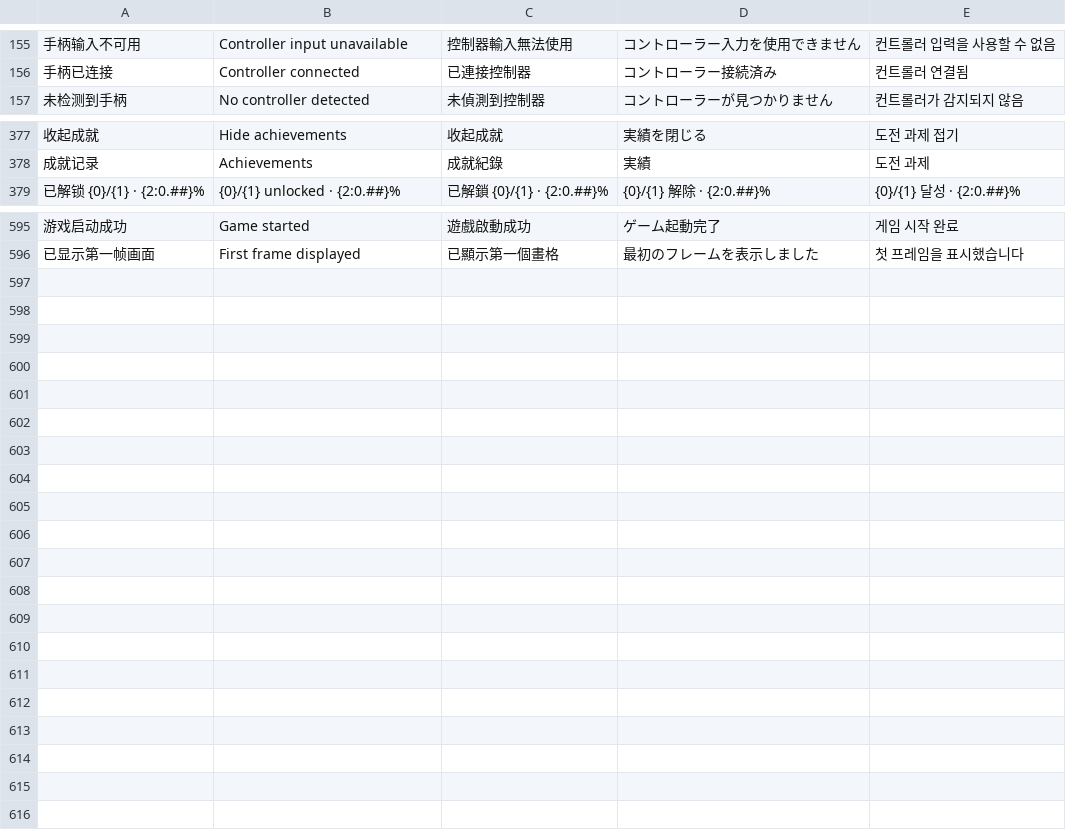
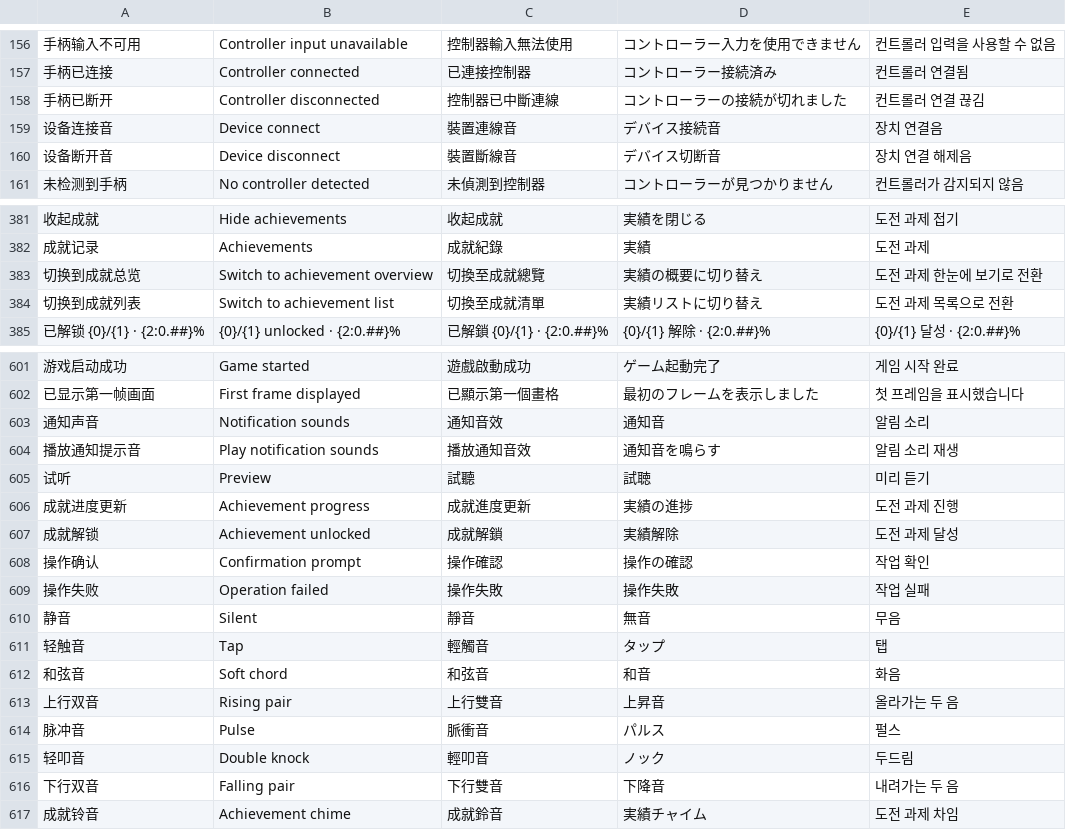
Before and after one commit to Pumo-Ayla/palmline-launcher, a TSV file: Source/GTA6Launcher/Assets/Strings.tsv, drawn as a sheet; only a part is shown, gaps mark what is left out; the diff covers the shown part only; the diff names each change by its address in the sheet, - before the commit and + after, or states it on an @@ line.

```diff
--- a/Source/GTA6Launcher/Assets/Strings.tsv
+++ b/Source/GTA6Launcher/Assets/Strings.tsv
+row 158: 手柄已断开 | Controller disconnected | 控制器已中斷連線 | コントローラーの接続が切れました | 컨트롤러 연결 끊김
+row 159: 设备连接音 | Device connect | 裝置連線音 | デバイス接続音 | 장치 연결음
+row 160: 设备断开音 | Device disconnect | 裝置斷線音 | デバイス切断音 | 장치 연결 해제음
+row 383: 切换到成就总览 | Switch to achievement overview | 切換至成就總覽 | 実績の概要に切り替え | 도전 과제 한눈에 보기로 전환
+row 384: 切换到成就列表 | Switch to achievement list | 切換至成就清單 | 実績リストに切り替え | 도전 과제 목록으로 전환
+row 603: 通知声音 | Notification sounds | 通知音效 | 通知音 | 알림 소리
+row 604: 播放通知提示音 | Play notification sounds | 播放通知音效 | 通知音を鳴らす | 알림 소리 재생
+row 605: 试听 | Preview | 試聽 | 試聴 | 미리 듣기
+row 606: 成就进度更新 | Achievement progress | 成就進度更新 | 実績の進捗 | 도전 과제 진행
+row 607: 成就解锁 | Achievement unlocked | 成就解鎖 | 実績解除 | 도전 과제 달성
+row 608: 操作确认 | Confirmation prompt | 操作確認 | 操作の確認 | 작업 확인
+row 609: 操作失败 | Operation failed | 操作失敗 | 操作失敗 | 작업 실패
+row 610: 静音 | Silent | 靜音 | 無音 | 무음
+row 611: 轻触音 | Tap | 輕觸音 | タップ | 탭
+row 612: 和弦音 | Soft chord | 和弦音 | 和音 | 화음
+row 613: 上行双音 | Rising pair | 上行雙音 | 上昇音 | 올라가는 두 음
+row 614: 脉冲音 | Pulse | 脈衝音 | パルス | 펄스
+row 615: 轻叩音 | Double knock | 輕叩音 | ノック | 두드림
+row 616: 下行双音 | Falling pair | 下行雙音 | 下降音 | 내려가는 두 음
+row 617: 成就铃音 | Achievement chime | 成就鈴音 | 実績チャイム | 도전 과제 차임
```
Also changed, not shown: 1 added row elsewhere in this file, Source/GTA6Launcher/Assets/ComponentIndex.tsv, 46 other files.
